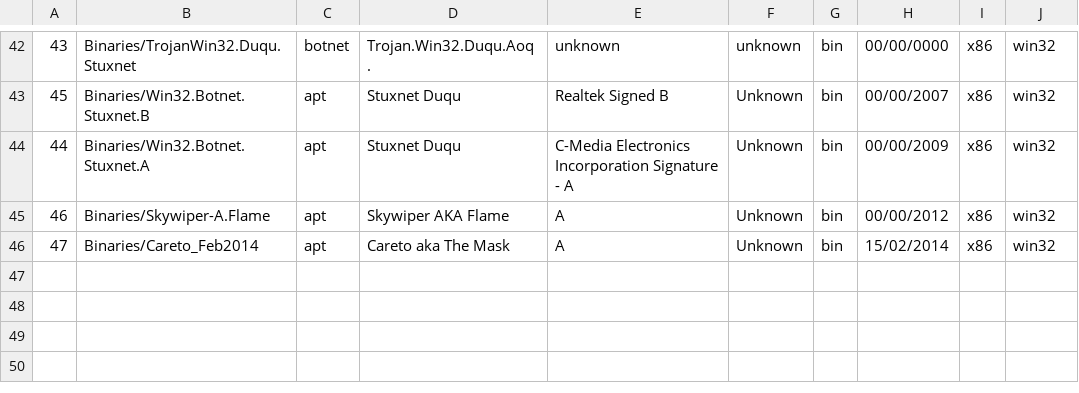
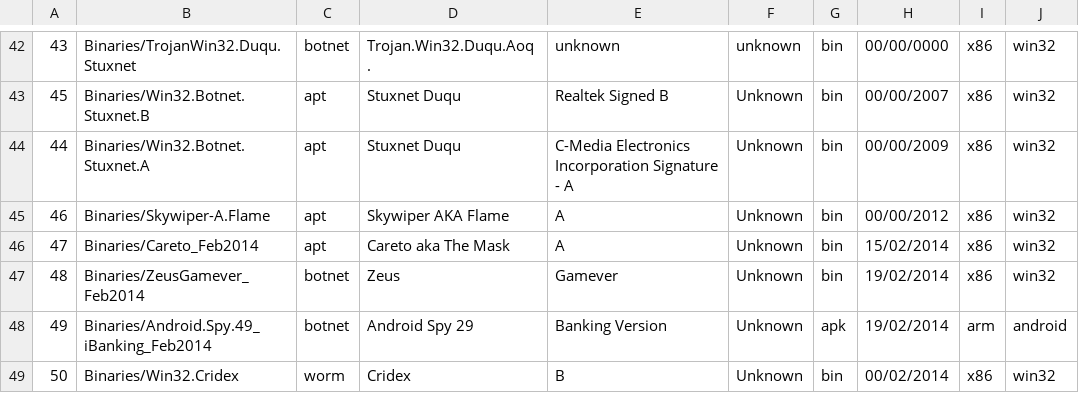
Before and after one commit to ytisf/theZoo, a CSV file: conf/index.csv, drawn as a sheet; only a part is shown, gaps mark what is left out.

Commit message:
Updating DB Version 190220141439

```diff
--- a/conf/index.csv
+++ b/conf/index.csv
@@ -46 +46,4 @@
 47,Binaries/Careto_Feb2014,apt,Careto aka The Mask,A,Unknown,bin,15/02/2014,x86,win32
+48,Binaries/ZeusGamever_Feb2014,botnet,Zeus,Gamever,Unknown,bin,19/02/2014,x86,win32
+49,Binaries/Android.Spy.49_iBanking_Feb2014,botnet,Android Spy 29,Banking Version,Unknown,apk,19/02/2014,arm,android
+50,Binaries/Win32.Cridex,worm,Cridex,B,Unknown,bin,00/02/2014,x86,win32
```
Also changed, not shown: 10 other files.
